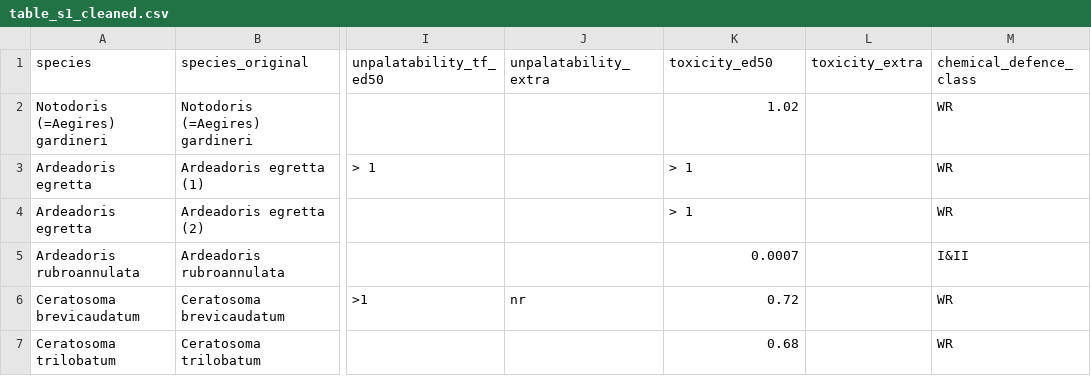
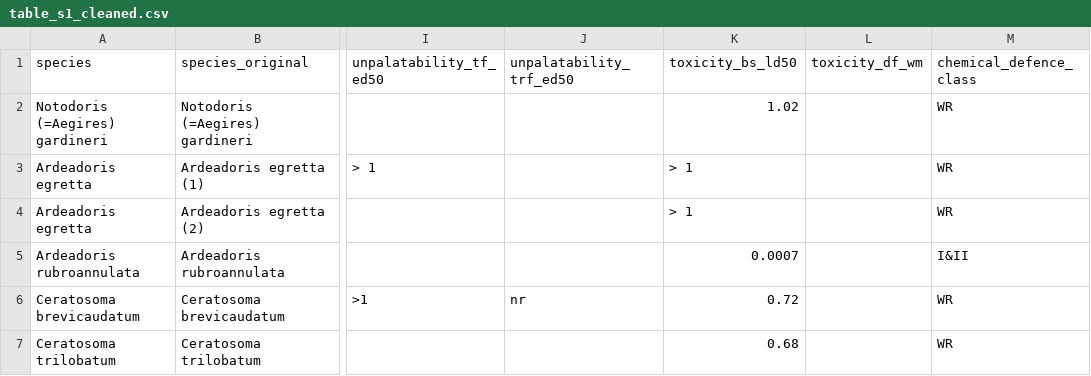
Before and after one commit to Strerrchip/MSc_project_nudibranchs, a CSV file: processed_data/current_core/table_s1_cleaned.csv, drawn as a sheet; only a part is shown, gaps mark what is left out; the diff names each change by its address in the sheet, - before the commit and + after, or states it on an @@ line.

Commit message:
Prepare visibility and defence analysis tables

```diff
--- a/processed_data/current_core/table_s1_cleaned.csv
+++ b/processed_data/current_core/table_s1_cleaned.csv
-J1: unpalatability_extra
+J1: unpalatability_trf_ed50
-K1: toxicity_ed50
+K1: toxicity_bs_ld50
-L1: toxicity_extra
+L1: toxicity_df_wm
```
Also changed, not shown: processed_data/current_core/d03_species_taxonomy_lookup.csv, processed_data/current_core/table_s1_species_summary.csv, 9 other files.
